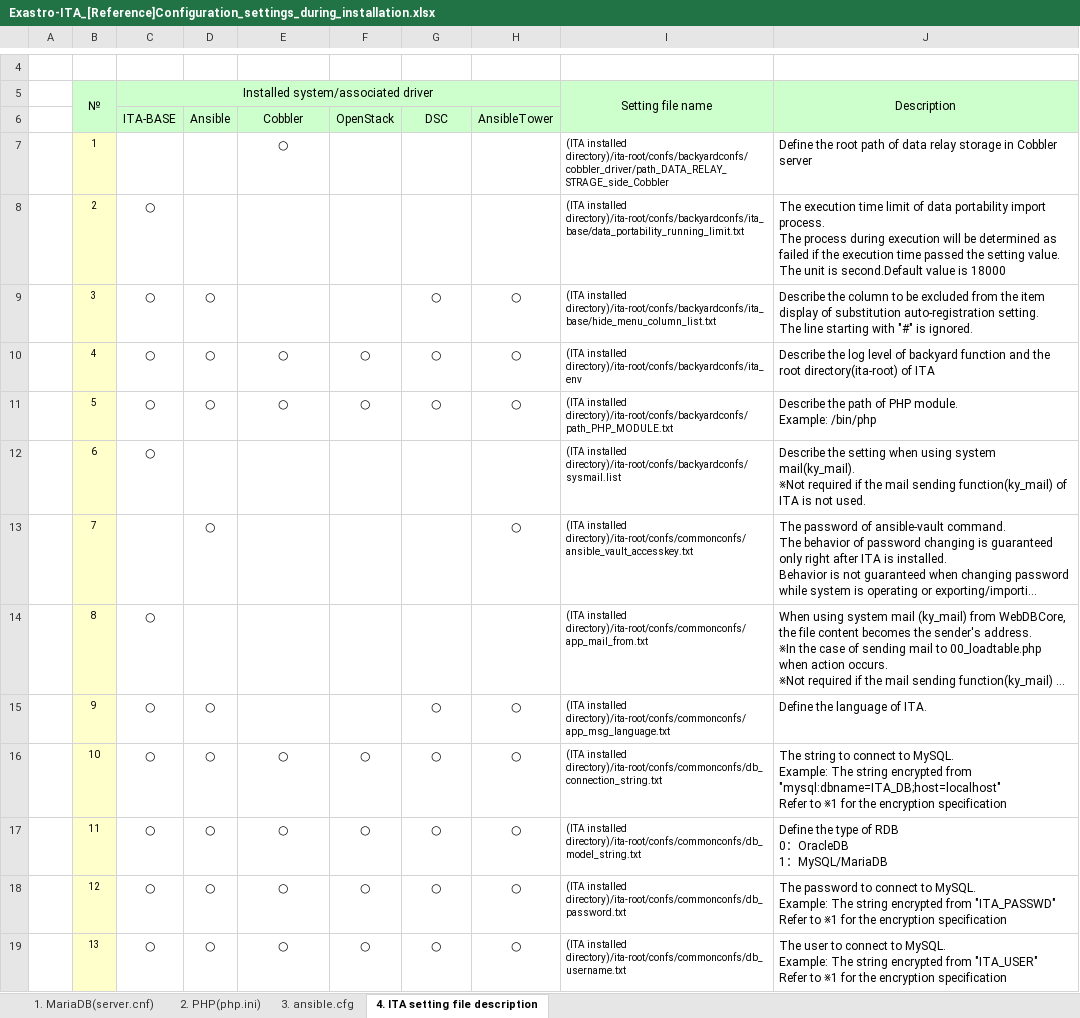
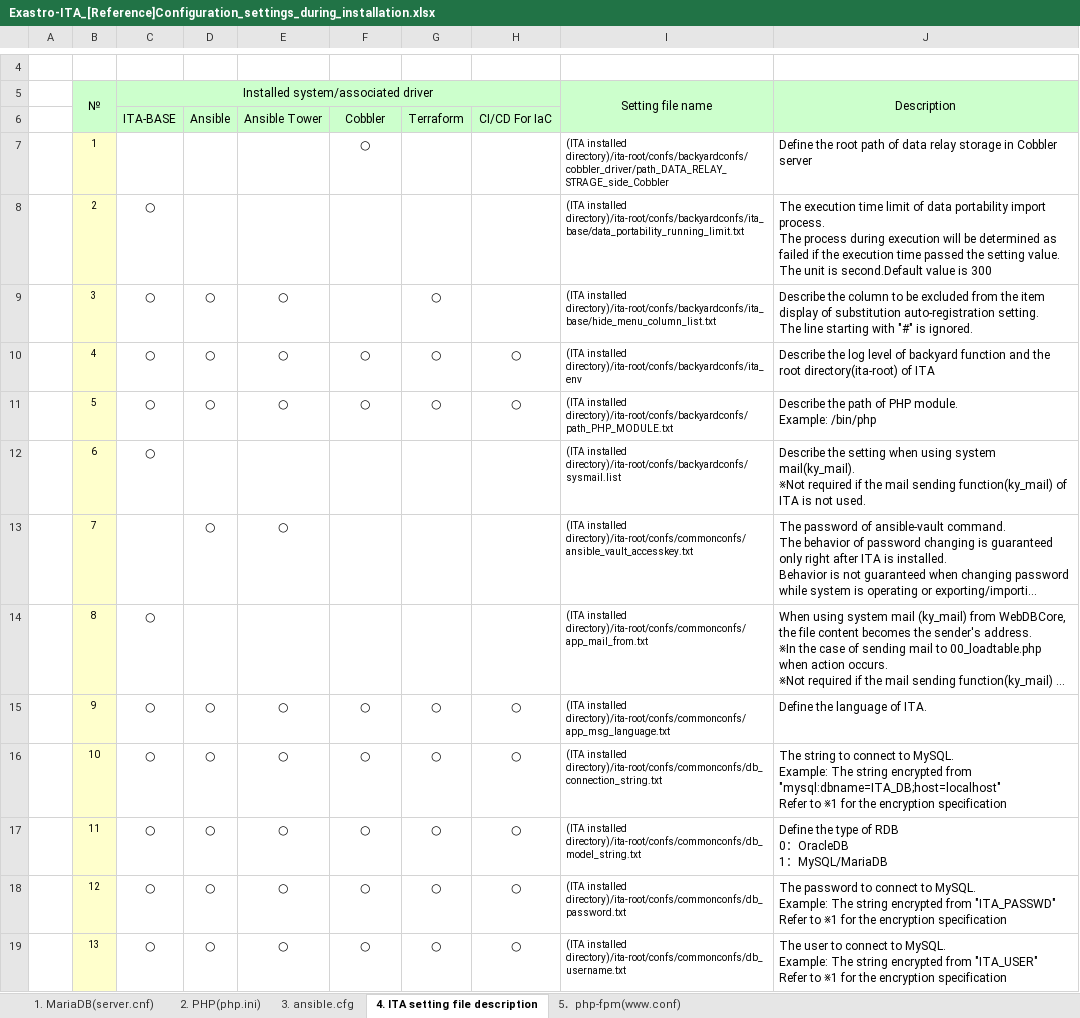
Before and after one commit to exastro-suite/it-automation-docs, an Excel workbook: asset/Documents/Exastro-ITA_[Reference]Configuration_settings_during_installation.xlsx, sheet 4. ITA setting file description, drawn as a sheet; only a part is shown, gaps mark what is left out; long unchanged cells end in …; values as stored, in another font and other column widths than the file's, no borders; removed rows and columns are numbered as before the commit, all else as after; the diff covers the shown part only; the diff names each change by its address in the sheet, - before the commit and + after, or states it on an @@ line.

```diff
--- a/asset/Documents/Exastro-ITA_[Reference]Configuration_settings_during_installation.xlsx (sheet 4. ITA setting file description)
+++ b/asset/Documents/Exastro-ITA_[Reference]Configuration_settings_during_installation.xlsx (sheet 4. ITA setting file description)
+sheet tab: 5．php-fpm(www.conf)
-row 6:  |  | ITA-BASE | Ansible | Cobbler | OpenStack | DSC | AnsibleTower
+row 6:  |  | ITA-BASE | Ansible | Ansible Tower | Cobbler | Terraform | CI/CD For IaC
-E7: ○
+E7: (empty)
-F7: (empty)
+F7: ○
-J8: …value is 18000
+J8: …value is 300
-E9: (empty)
+E9: ○
-H9: ○
+H9: (empty)
-E13: (empty)
+E13: ○
-H13: ○
+H13: (empty)
-E15: (empty)
+E15: ○
-F15: (empty)
+F15: ○
```
Also changed, not shown: 5 edited cells elsewhere in this sheet, sheet 2. PHP(php.ini), sheet 1. MariaDB(server.cnf), asset/Documents/Exastro-ITA_[Reference]Log_list.xlsx, 25 other files.
